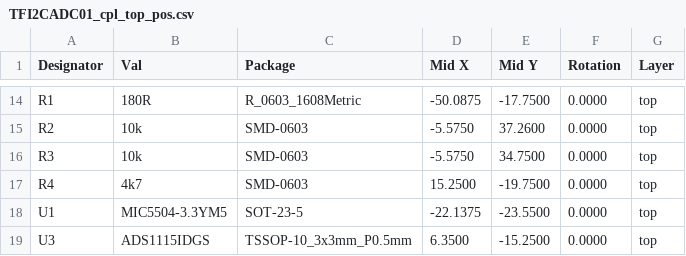
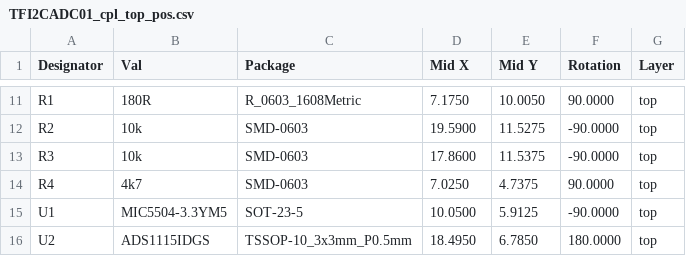
Before and after one commit to ThunderFly-aerospace/TFI2CADC01, a CSV file: hw/cam_profi/assembly/PnP/TFI2CADC01_cpl_top_pos.csv, drawn as a sheet; only a part is shown, gaps mark what is left out; the diff covers the shown part only.

```diff
--- a/hw/cam_profi/assembly/PnP/TFI2CADC01_cpl_top_pos.csv
+++ b/hw/cam_profi/assembly/PnP/TFI2CADC01_cpl_top_pos.csv
@@ -14,6 +11,6 @@ Designator,Val,Package,Mid X,Mid Y,Rotation,Layer
-"R1","180R","R_0603_1608Metric",-50.0875,-17.7500,0.0000,top
-"R2","10k","SMD-0603",-5.5750,37.2600,0.0000,top
-"R3","10k","SMD-0603",-5.5750,34.7500,0.0000,top
-"R4","4k7","SMD-0603",15.2500,-19.7500,0.0000,top
-"U1","MIC5504-3.3YM5","SOT-23-5",-22.1375,-23.5500,0.0000,top
-"U3","ADS1115IDGS","TSSOP-10_3x3mm_P0.5mm",6.3500,-15.2500,0.0000,top
+"R1","180R","R_0603_1608Metric",7.1750,10.0050,90.0000,top
+"R2","10k","SMD-0603",19.5900,11.5275,-90.0000,top
+"R3","10k","SMD-0603",17.8600,11.5375,-90.0000,top
+"R4","4k7","SMD-0603",7.0250,4.7375,90.0000,top
+"U1","MIC5504-3.3YM5","SOT-23-5",10.0500,5.9125,-90.0000,top
+"U2","ADS1115IDGS","TSSOP-10_3x3mm_P0.5mm",18.4950,6.7850,180.0000,top
```
Also changed, not shown: 3 removed rows and 29 edited cells elsewhere in this file, hw/cam_profi/assembly/PnP/TFI2CADC01_cpl_both_pos.csv, hw/cam_profi/assembly/TFI2CADC01-bom.csv, 44 other files.
